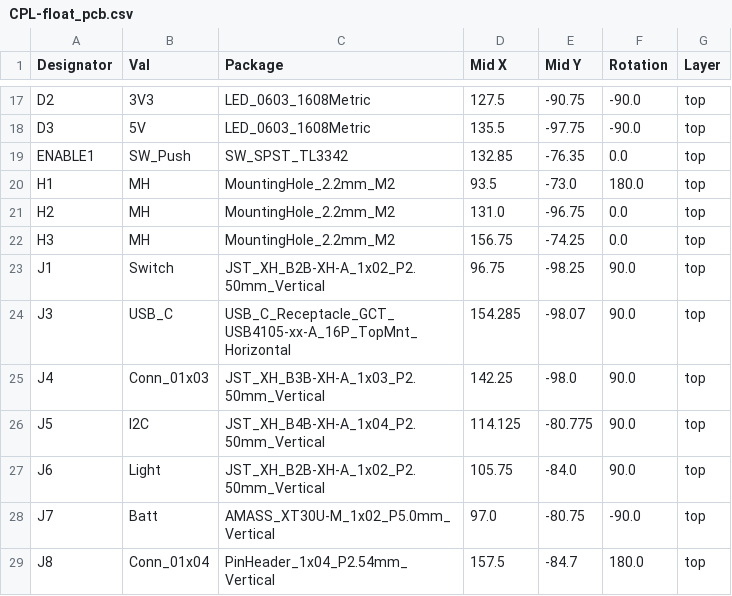
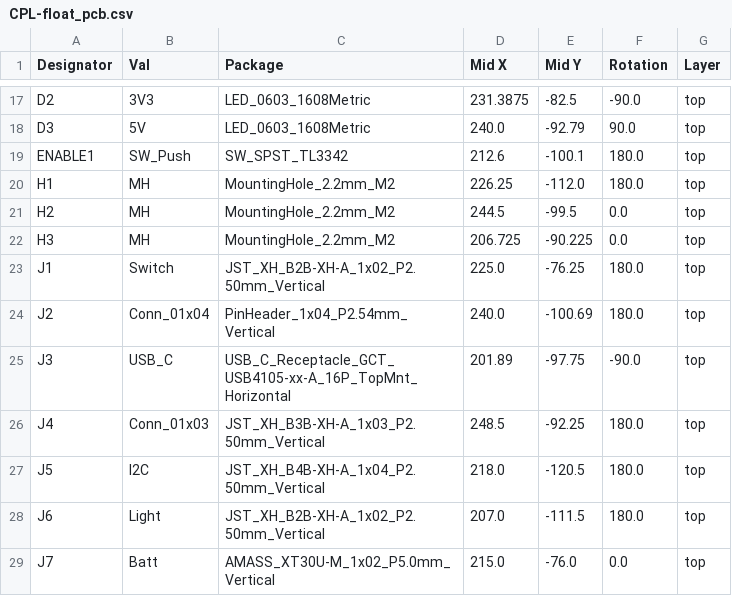
Before and after one commit to MATE-Leviathan/float_pcb, a CSV file: jlcpcb/production_files/CPL-float_pcb.csv, drawn as a sheet; only a part is shown, gaps mark what is left out; removed rows and columns are numbered as before the commit, all else as after; the diff covers the shown part only; the diff names each change by its address in the sheet, - before the commit and + after, or states it on an @@ line.

```diff
--- a/jlcpcb/production_files/CPL-float_pcb.csv
+++ b/jlcpcb/production_files/CPL-float_pcb.csv
-D17 (Mid X): 127.5
+D17 (Mid X): 231.3875
-E17 (Mid Y): -90.75
+E17 (Mid Y): -82.5
-D18 (Mid X): 135.5
+D18 (Mid X): 240.0
-E18 (Mid Y): -97.75
+E18 (Mid Y): -92.79
-F18 (Rotation): -90.0
+F18 (Rotation): 90.0
-D19 (Mid X): 132.85
+D19 (Mid X): 212.6
-E19 (Mid Y): -76.35
+E19 (Mid Y): -100.1
-F19 (Rotation): 0.0
+F19 (Rotation): 180.0
-D20 (Mid X): 93.5
+D20 (Mid X): 226.25
-E20 (Mid Y): -73.0
+E20 (Mid Y): -112.0
-D21 (Mid X): 131.0
+D21 (Mid X): 244.5
-E21 (Mid Y): -96.75
+E21 (Mid Y): -99.5
-D22 (Mid X): 156.75
+D22 (Mid X): 206.725
-E22 (Mid Y): -74.25
+E22 (Mid Y): -90.225
-D23 (Mid X): 96.75
+D23 (Mid X): 225.0
-E23 (Mid Y): -98.25
+E23 (Mid Y): -76.25
-F23 (Rotation): 90.0
+F23 (Rotation): 180.0
+row 24: J2 | Conn_01x04 | PinHeader_1x04_P2.54mm_Vertical | 240.0 | -100.69 | 180.0 | top
-D25 (Mid X): 154.285
+D25 (Mid X): 201.89
-E25 (Mid Y): -98.07
+E25 (Mid Y): -97.75
-F25 (Rotation): 90.0
+F25 (Rotation): -90.0
-D26 (Mid X): 142.25
+D26 (Mid X): 248.5
-E26 (Mid Y): -98.0
+E26 (Mid Y): -92.25
-F26:F28 (Rotation): 90.0
+F26:F28 (Rotation): 180.0
-D27 (Mid X): 114.125
+D27 (Mid X): 218.0
-E27 (Mid Y): -80.775
+E27 (Mid Y): -120.5
-D28 (Mid X): 105.75
+D28 (Mid X): 207.0
-E28 (Mid Y): -84.0
+E28 (Mid Y): -111.5
-D29 (Mid X): 97.0
+D29 (Mid X): 215.0
-E29 (Mid Y): -80.75
+E29 (Mid Y): -76.0
-F29 (Rotation): -90.0
+F29 (Rotation): 0.0
-row 29: J8 | Conn_01x04 | PinHeader_1x04_P2.54mm_Vertical | 157.5 | -84.7 | 180.0 | top
```
Also changed, not shown: 1 added row, 1 removed row and 108 edited cells elsewhere in this file, jlcpcb/production_files/BOM-float_pcb.csv, 30 other files.
